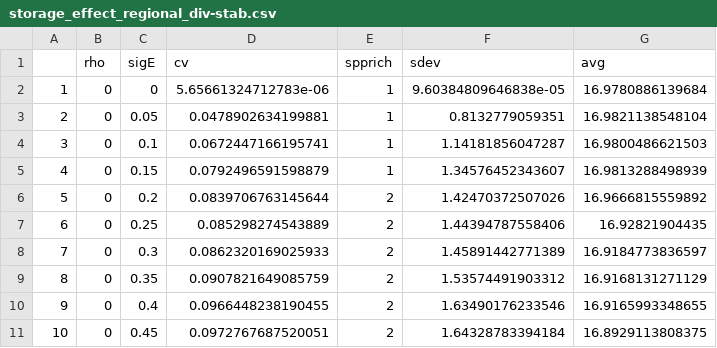
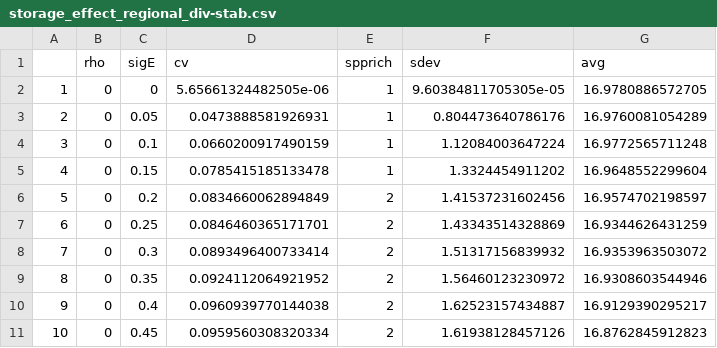
Before and after one commit to atredennick/Coexistence-Stability, a CSV file: derivedSimulationStats/storage_effect_regional_div-stab.csv, drawn as a sheet; only a part is shown; the diff covers the shown part only.

```diff
--- a/derivedSimulationStats/storage_effect_regional_div-stab.csv
+++ b/derivedSimulationStats/storage_effect_regional_div-stab.csv
@@ -1,11 +1,11 @@
 "","rho","sigE","cv","spprich","sdev","avg"
-"1",0,0,5.65661324712783e-06,1,9.60384809646838e-05,16.9780886139684
-"2",0,0.05,0.0478902634199881,1,0.8132779059351,16.9821138548104
-"3",0,0.1,0.0672447166195741,1,1.14181856047287,16.9800486621503
-"4",0,0.15,0.0792496591598879,1,1.34576452343607,16.9813288498939
-"5",0,0.2,0.0839706763145644,2,1.42470372507026,16.9666815559892
-"6",0,0.25,0.085298274543889,2,1.44394787558406,16.92821904435
-"7",0,0.3,0.0862320169025933,2,1.45891442771389,16.9184773836597
-"8",0,0.35,0.0907821649085759,2,1.53574491903312,16.9168131271129
-"9",0,0.4,0.0966448238190455,2,1.63490176233546,16.9165993348655
-"10",0,0.45,0.0972767687520051,2,1.64328783394184,16.8929113808375
+"1",0,0,5.65661324482505e-06,1,9.60384811705305e-05,16.9780886572705
+"2",0,0.05,0.0473888581926931,1,0.804473640786176,16.9760081054289
+"3",0,0.1,0.0660200917490159,1,1.12084003647224,16.9772565711248
+"4",0,0.15,0.0785415185133478,1,1.3324454911202,16.9648552299604
+"5",0,0.2,0.0834660062894849,2,1.41537231602456,16.9574702198597
+"6",0,0.25,0.0846460365171701,2,1.43343514328869,16.9344626431259
+"7",0,0.3,0.0893496400733414,2,1.51317156839932,16.9353963503072
+"8",0,0.35,0.0924112064921952,2,1.56460123230972,16.9308603544946
+"9",0,0.4,0.0960939770144038,2,1.62523157434887,16.9129390295217
+"10",0,0.45,0.0959560308320334,2,1.61938128457126,16.8762845912823
```
Also changed, not shown: 158 edited cells elsewhere in this file, derivedSimulationStats/relative_nonlinearity_local_div-stab.csv, derivedSimulationStats/relative_nonlinearity_regional_div-stab.csv, 42 other files.
